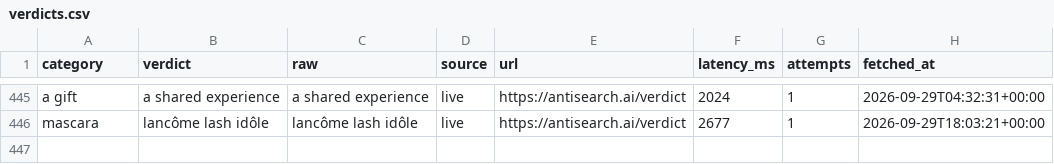
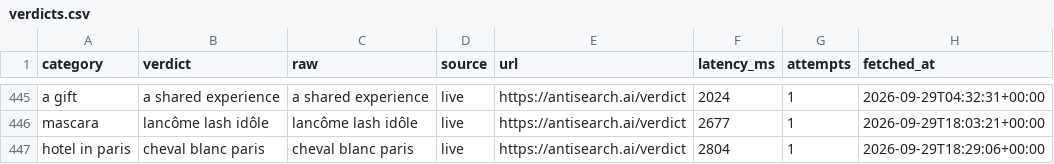
Before and after one commit to everfields/antisearch-automation, a CSV file: verdicts.csv, drawn as a sheet; only a part is shown, gaps mark what is left out.

```diff
--- a/verdicts.csv
+++ b/verdicts.csv
@@ -446 +446,2 @@ a gift,a shared experience,a shared experience,live,https://antisearch.ai/verdic
 mascara,lancôme lash idôle,lancôme lash idôle,live,https://antisearch.ai/verdict,2677,1,2026-09-29T18:03:21+00:00
+hotel in paris,cheval blanc paris,cheval blanc paris,live,https://antisearch.ai/verdict,2804,1,2026-09-29T18:29:06+00:00
```
Also changed, not shown: posts.csv, 1 other file.
